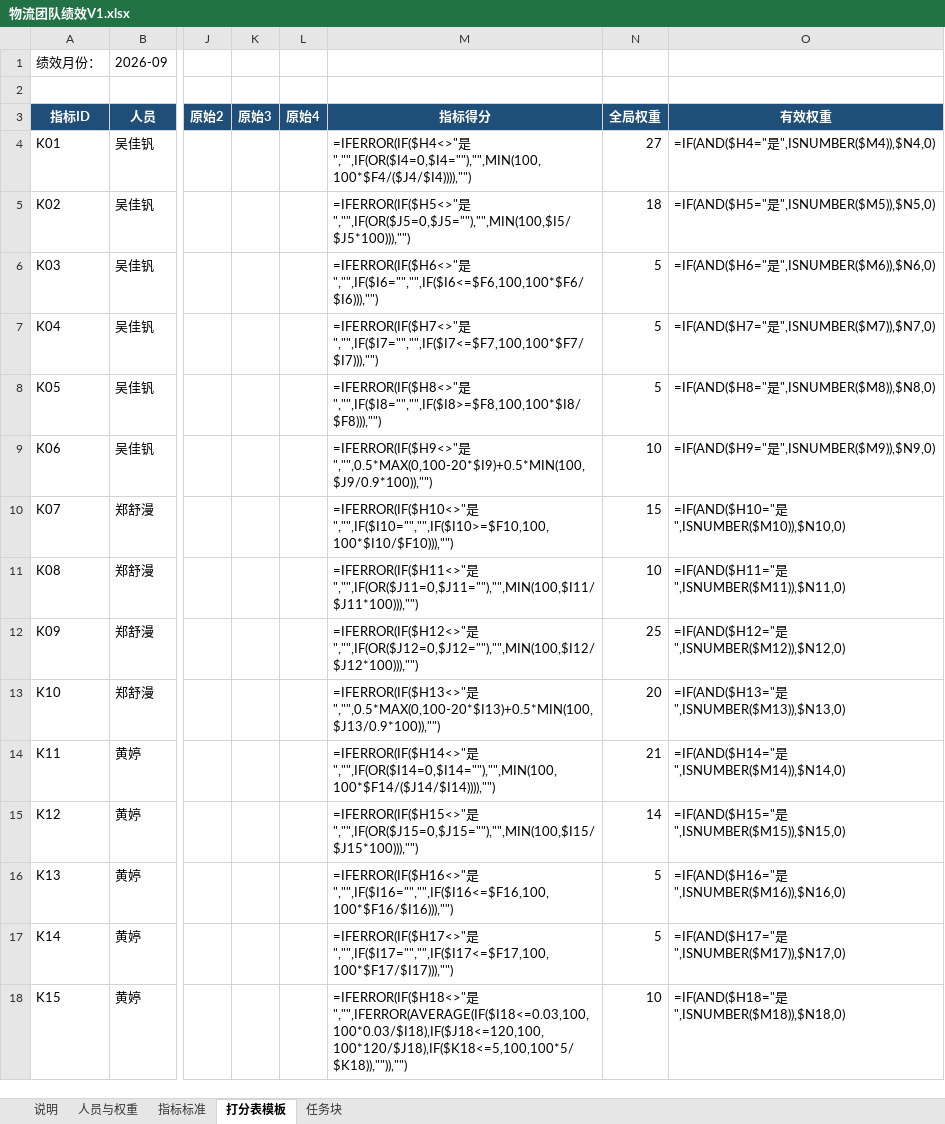
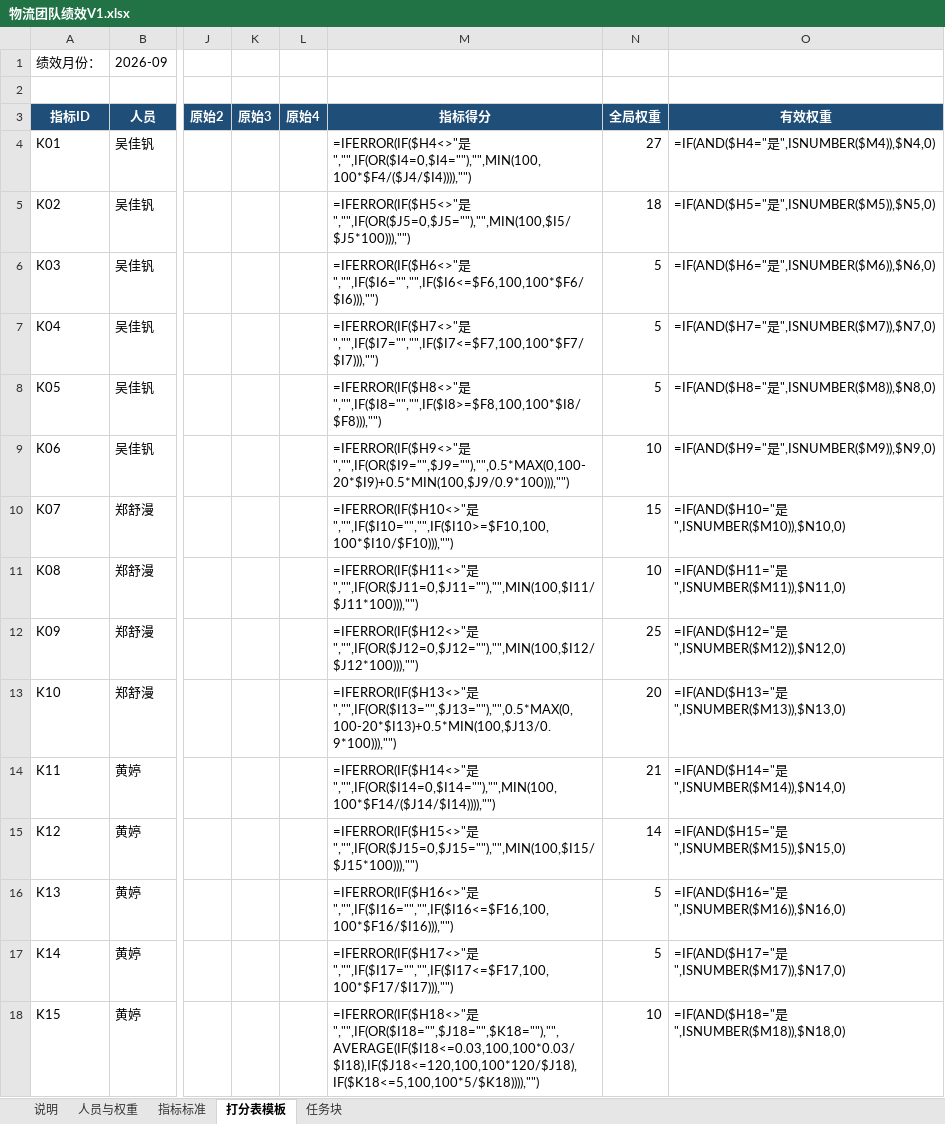
Before and after one commit to Tyrion-KIM/-, an Excel workbook: 物流团队绩效/物流团队绩效V1.xlsx, sheet 打分表模板, drawn as a sheet; only a part is shown, gaps mark what is left out; values as stored, in another font and other column widths than the file's, no borders; formulas without a stored value are shown as written; the diff covers the shown part only; the diff names each change by its address in the sheet, - before the commit and + after, or states it on an @@ line.

```diff
--- a/物流团队绩效/物流团队绩效V1.xlsx (sheet 打分表模板)
+++ b/物流团队绩效/物流团队绩效V1.xlsx (sheet 打分表模板)
-M9 (指标得分): =IFERROR(IF($H9<>"是","",0.5*MAX(0,100-20*$I9)+0.5*MIN(100,$J9/0.9*100)),"")
+M9 (指标得分): =IFERROR(IF($H9<>"是","",IF(OR($I9="",$J9=""),"",0.5*MAX(0,100-20*$I9)+0.5*MIN(100,$J9/0.9*100))),"")
-M13 (指标得分): =IFERROR(IF($H13<>"是","",0.5*MAX(0,100-20*$I13)+0.5*MIN(100,$J13/0.9*100)),"")
+M13 (指标得分): =IFERROR(IF($H13<>"是","",IF(OR($I13="",$J13=""),"",0.5*MAX(0,100-20*$I13)+0.5*MIN(100,$J13/0.9*100))),"")
-M18 (指标得分): =IFERROR(IF($H18<>"是","",IFERROR(AVERAGE(IF($I18<=0.03,100,100*0.03/$I18),IF($J18<=120,100,100*120/$J18),IF($K18<=5,100,100*5/$K18)),"")),"")
+M18 (指标得分): =IFERROR(IF($H18<>"是","",IF(OR($I18="",$J18="",$K18=""),"",AVERAGE(IF($I18<=0.03,100,100*0.03/$I18),IF($J18<=120,100,100*120/$J18),IF($K18<=5,100,100*5/$K18)))),"")
```
Also changed, not shown: 5 edited cells elsewhere in this sheet, 2 other files.
